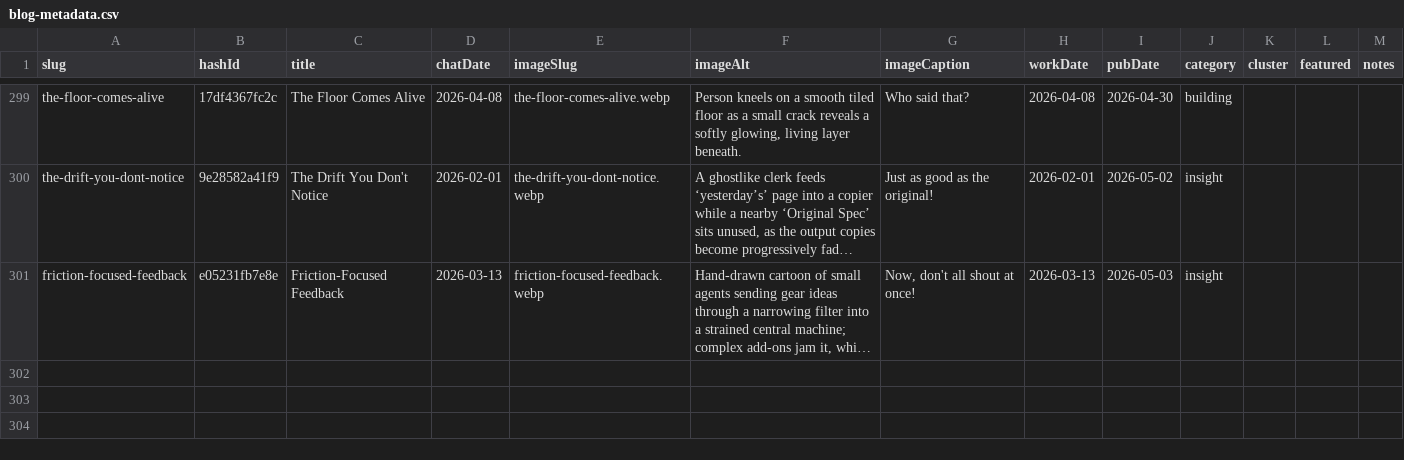
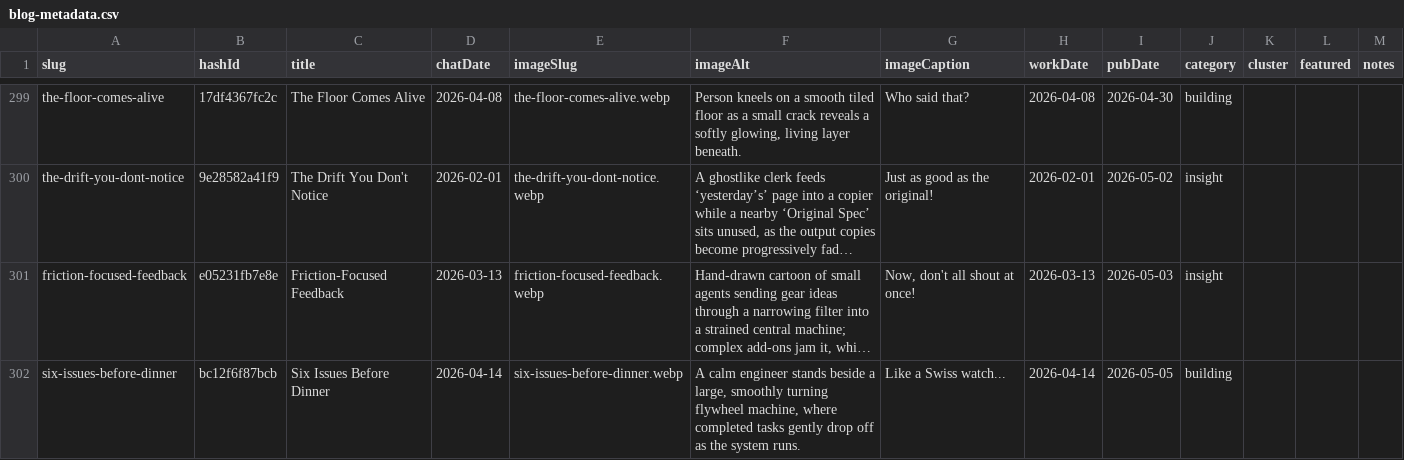
Before and after one commit to mediajunkie/piper-morgan-website, a CSV file: data/blog-metadata.csv, drawn as a sheet; only a part is shown, gaps mark what is left out; long unchanged cells end in …; the diff names each change by its address in the sheet, - before the commit and + after, or states it on an @@ line.

Commit message:
Add blog post: Six Issues Before Dinner

```diff
--- a/data/blog-metadata.csv
+++ b/data/blog-metadata.csv
+row 302: six-issues-before-dinner | bc12f6f87bcb | Six Issues Before Dinner | 2026-04-14 | six-issues-before-dinner.webp | A calm engineer stands beside a large, smoothly turning flywheel machine, where completed tasks gently drop off as the system runs. | Like a Swiss watch... | 2026-04-14 | 2026-05-05 | building
```
Also changed, not shown: 3 other files.
